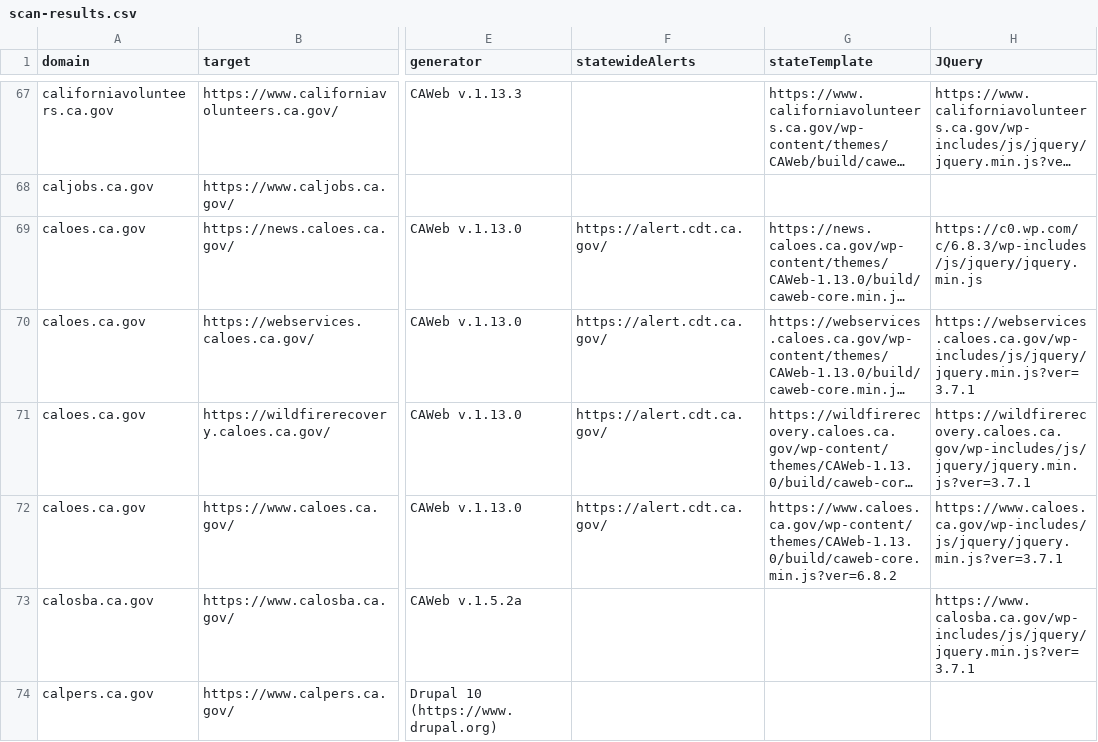
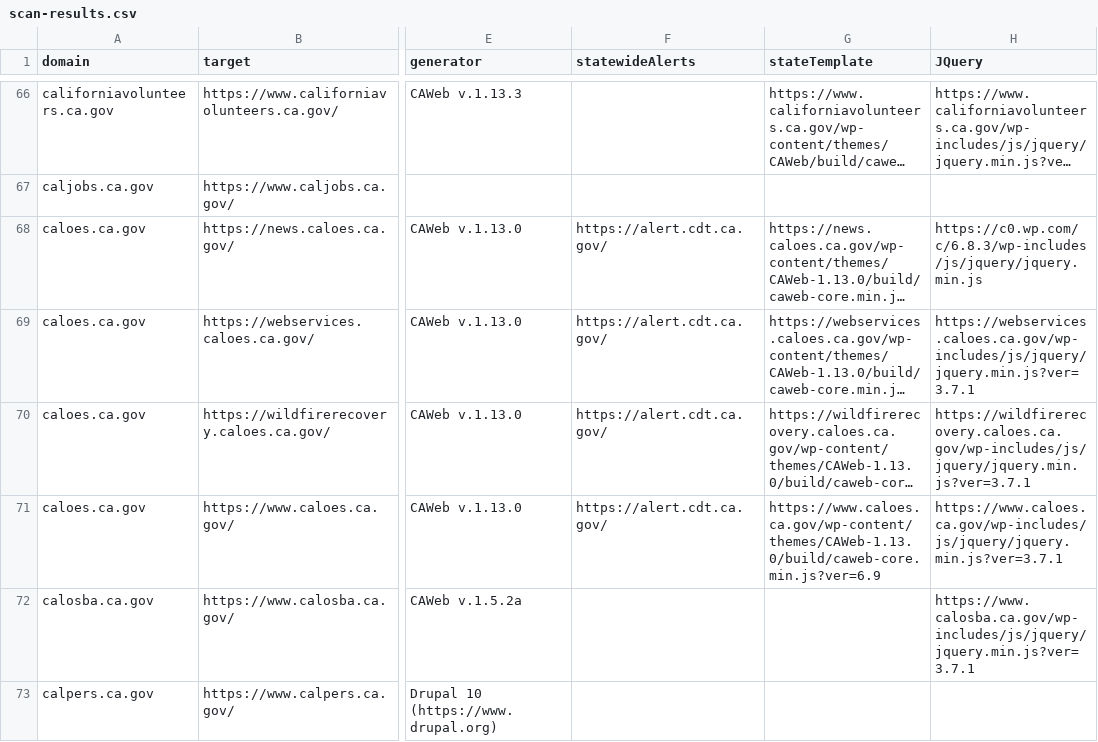
Before and after one commit to carterm/scan-url, a CSV file: publish/scan-results.csv, drawn as a sheet; only a part is shown, gaps mark what is left out; long unchanged cells end in …; addresses are those after the commit; the diff covers the shown part only; the diff names each change by its address in the sheet, - before the commit and + after, or states it on an @@ line.

```diff
--- a/publish/scan-results.csv
+++ b/publish/scan-results.csv
-G71 (stateTemplate): https://www.caloes.ca.gov/wp-content/themes/CAWeb-1.13.0/build/caweb-core.min.js?ver=6.8.2
+G71 (stateTemplate): https://www.caloes.ca.gov/wp-content/themes/CAWeb-1.13.0/build/caweb-core.min.js?ver=6.9
```
Also changed, not shown: 2 added rows, 3 removed rows and 79 edited cells elsewhere in this file, 2 other files.
